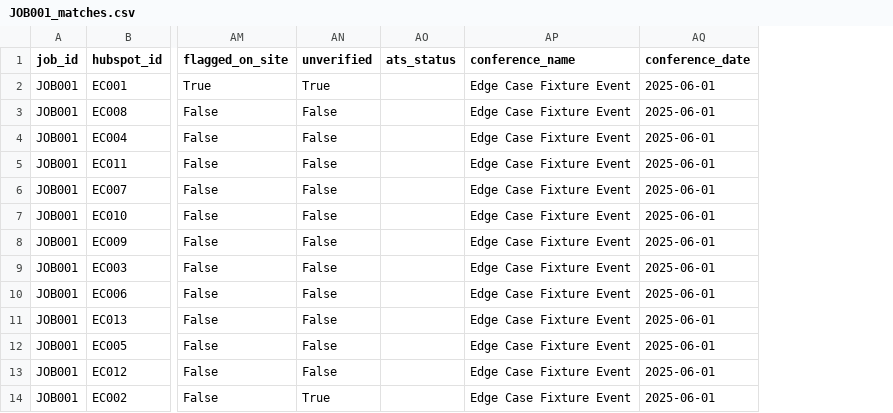
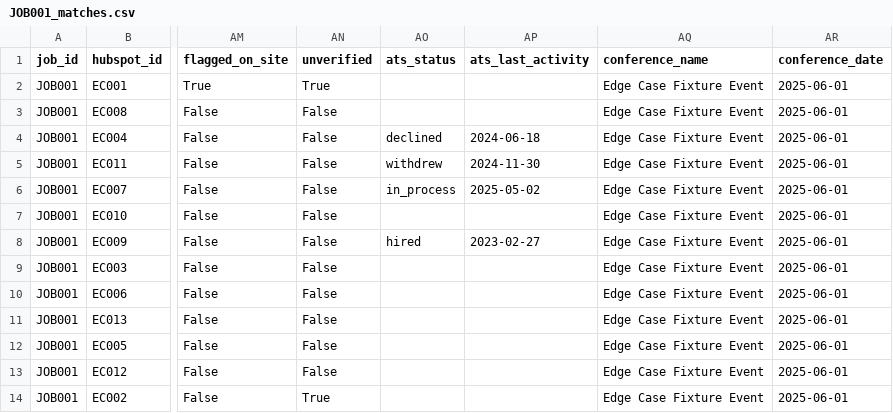
Before and after one commit to MayNimni/recruitment-task, a CSV file: output/edge_cases/JOB001_matches.csv, drawn as a sheet; only a part is shown, gaps mark what is left out; the diff names each change by its address in the sheet, - before the commit and + after, or states it on an @@ line.

```diff
--- a/output/edge_cases/JOB001_matches.csv
+++ b/output/edge_cases/JOB001_matches.csv
+column AP (ats_last_activity), rows 4-8: 2024-06-18 | 2024-11-30 | 2025-05-02 |  | 2023-02-27
-AO4 (ats_status): (empty)
+AO4 (ats_status): declined
-AO5 (ats_status): (empty)
+AO5 (ats_status): withdrew
-AO6 (ats_status): (empty)
+AO6 (ats_status): in_process
-AO8 (ats_status): (empty)
+AO8 (ats_status): hired
```
Also changed, not shown: output/JOB001_matches.csv, output/JOB002_matches.csv, 18 other files.
